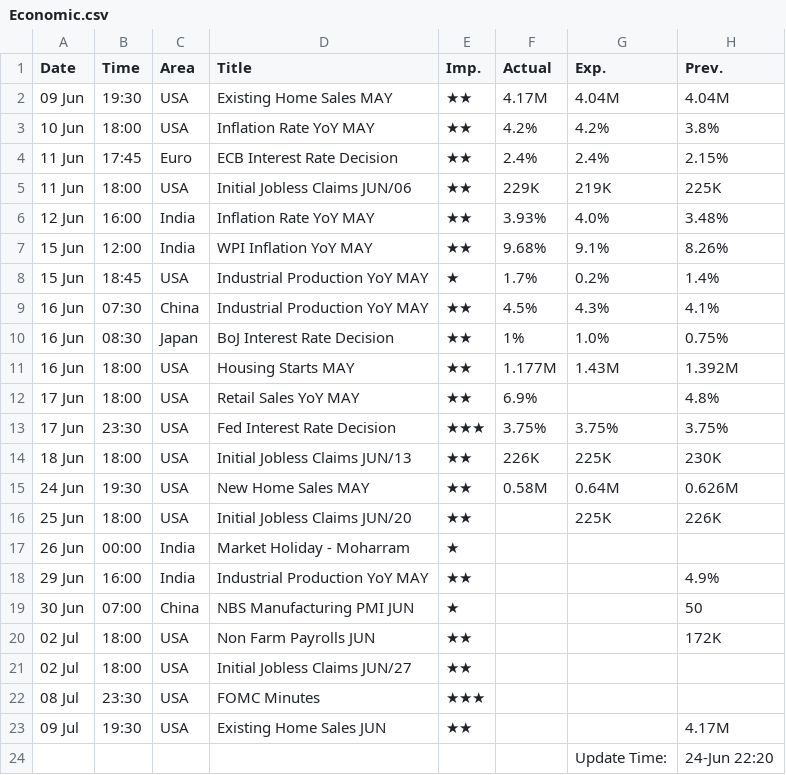
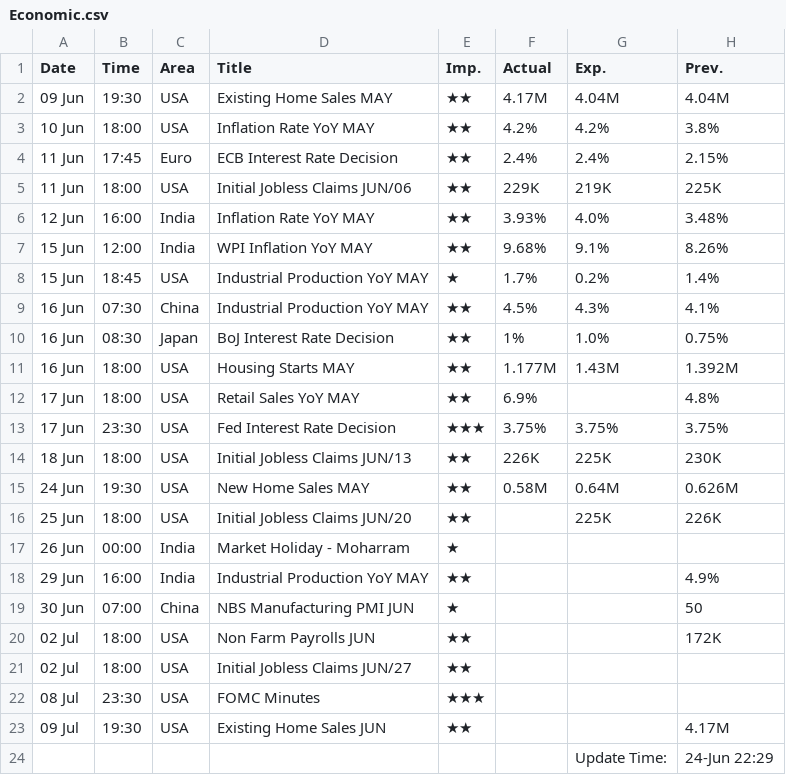
Before and after one commit to saikat-pundit/Index-NAVs, a CSV file: Data/Economic.csv, drawn as a sheet.

```diff
--- a/Data/Economic.csv
+++ b/Data/Economic.csv
@@ -23,2 +23,2 @@ Date,Time,Area,Title,Imp.,Actual,Exp.,Prev.
 09 Jul,19:30,USA,Existing Home Sales JUN,★★,,,4.17M
-,,,,,,Update Time:,24-Jun 22:20
+,,,,,,Update Time:,24-Jun 22:29
```
Also changed, not shown: Data/BSE.csv, Data/Cash.csv, 5 other files.
